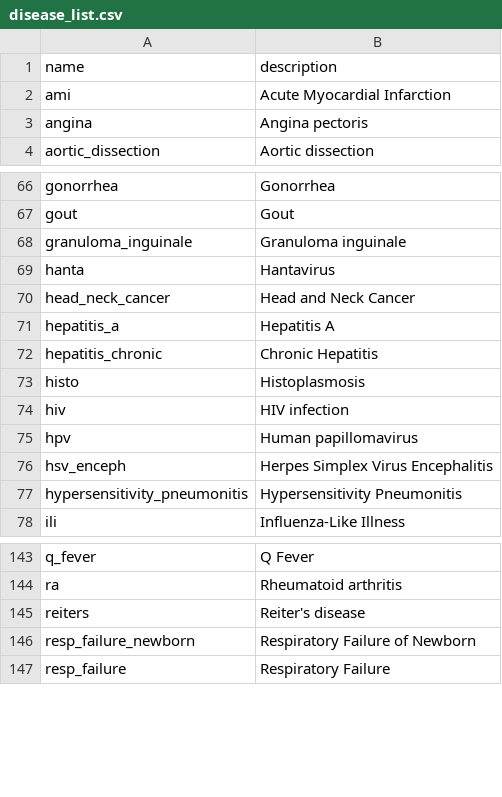
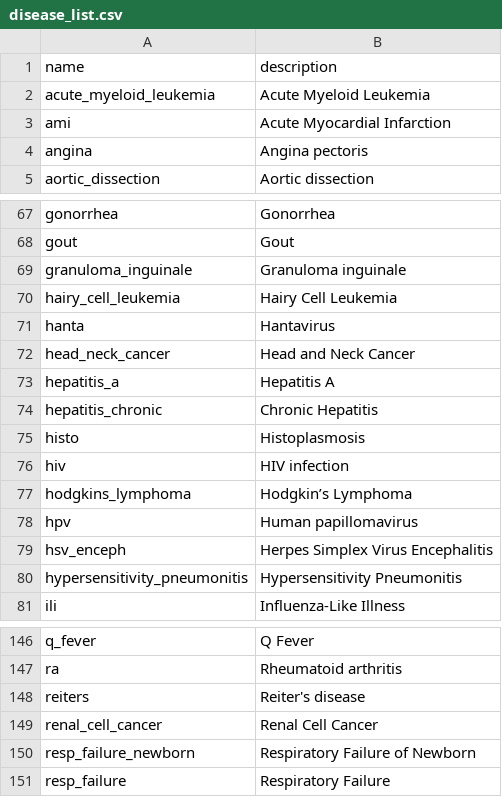
Before and after one commit to aarmiller/codeBuildr, a CSV file: inst/extdata/disease_list.csv, drawn as a sheet; only a part is shown, gaps mark what is left out; the diff names each change by its address in the sheet, - before the commit and + after, or states it on an @@ line.

```diff
--- a/inst/extdata/disease_list.csv
+++ b/inst/extdata/disease_list.csv
+row 2: acute_myeloid_leukemia | Acute Myeloid Leukemia
+row 70: hairy_cell_leukemia | Hairy Cell Leukemia
+row 77: hodgkins_lymphoma | Hodgkin’s Lymphoma
+row 149: renal_cell_cancer | Renal Cell Cancer
```
Also changed, not shown: inst/extdata/disease_tokens.csv, 8 other files.
